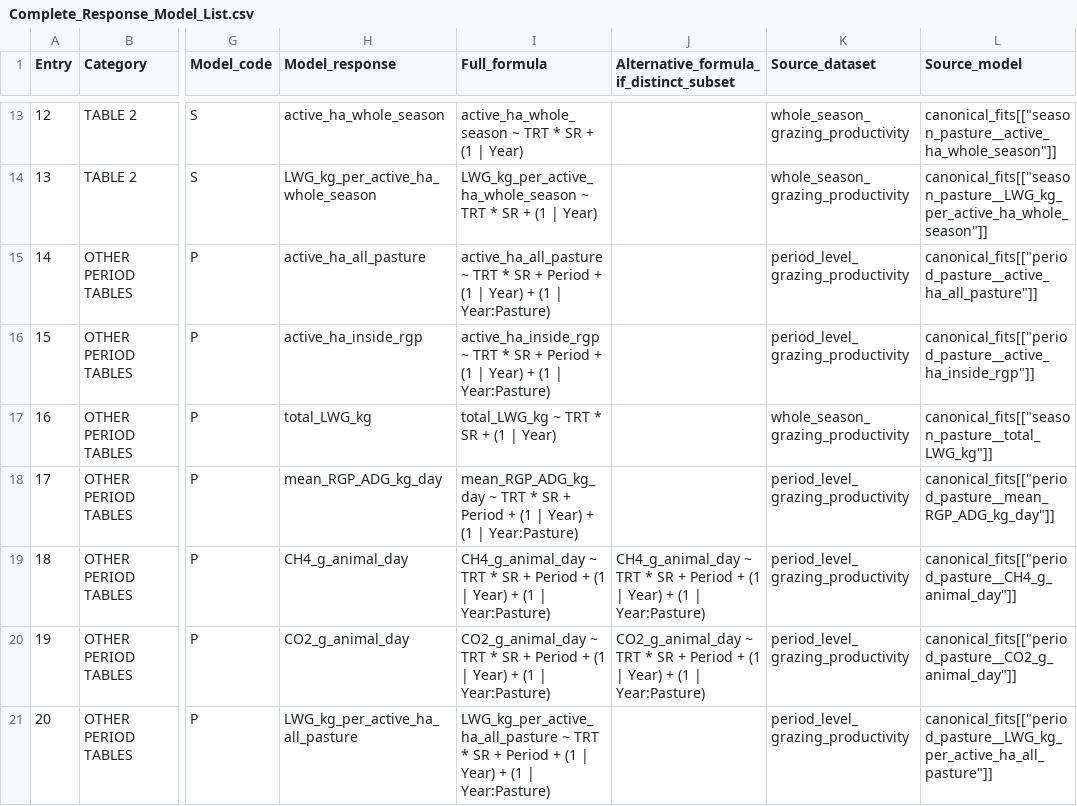
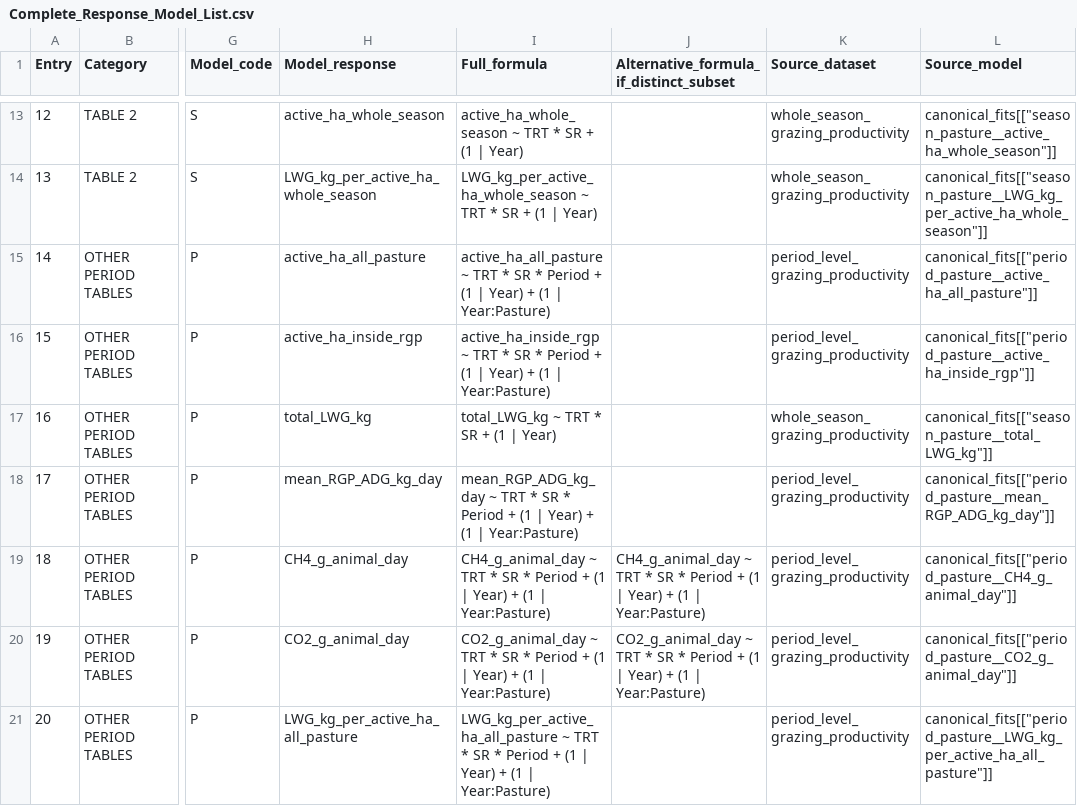
Before and after one commit to SlayerM21/Grazing-VF-Spatial-Productivity, a CSV file: Complete_Response_Model_List.csv, drawn as a sheet; only a part is shown, gaps mark what is left out; the diff covers the shown part only; the diff names each change by its address in the sheet, - before the commit and + after, or states it on an @@ line.

Commit message:
Restore full period interactions with Year and Year-by-Pasture intercepts

```diff
--- a/Complete_Response_Model_List.csv
+++ b/Complete_Response_Model_List.csv
-I15 (Full_formula): …* SR + Period +…
+I15 (Full_formula): …* SR * Period +…
-I16 (Full_formula): …* SR + Period +…
+I16 (Full_formula): …* SR * Period +…
-I18 (Full_formula): …* SR + Period +…
+I18 (Full_formula): …* SR * Period +…
-I19 (Full_formula): …* SR + Period +…
+I19 (Full_formula): …* SR * Period +…
-J19: …* SR + Period +…
+J19: …* SR * Period +…
-I20 (Full_formula): …* SR + Period +…
+I20 (Full_formula): …* SR * Period +…
-J20: …* SR + Period +…
+J20: …* SR * Period +…
-I21 (Full_formula): …* SR + Period +…
+I21 (Full_formula): …* SR * Period +…
```
Also changed, not shown: 18 edited cells elsewhere in this file, Response_Model_Inventory.csv, 10 other files.
